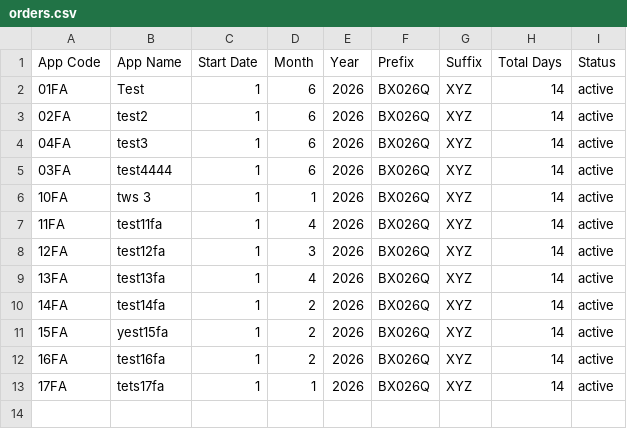
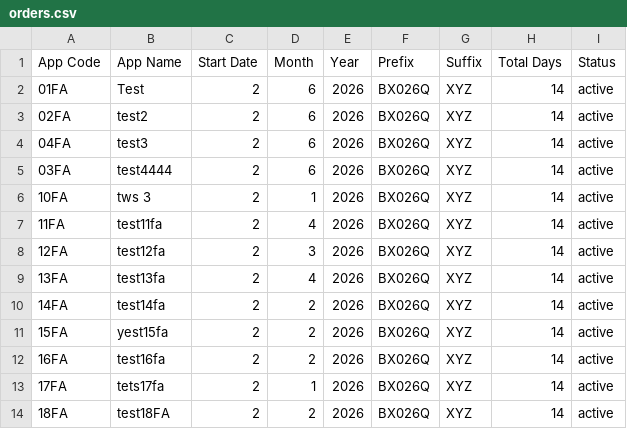
Before and after one commit to weapptesters-design/Client_Portal, a CSV file: orders.csv, drawn as a sheet.

```diff
--- a/orders.csv
+++ b/orders.csv
@@ -1,13 +1,14 @@
 App Code ,App Name,Start Date,Month ,Year,Prefix,Suffix ,Total Days,Status
-01FA,Test,1,6,2026,BX026Q,XYZ,14,active
-02FA,test2,1,6,2026,BX026Q,XYZ,14,active
-04FA,test3,1,6,2026,BX026Q,XYZ,14,active
-03FA,test4444,1,6,2026,BX026Q,XYZ,14,active
-10FA,tws 3,1,1,2026,BX026Q,XYZ,14,active
-11FA,test11fa,1,4,2026,BX026Q,XYZ,14,active
-12FA,test12fa,1,3,2026,BX026Q,XYZ,14,active
-13FA,test13fa,1,4,2026,BX026Q,XYZ,14,active
-14FA,test14fa,1,2,2026,BX026Q,XYZ,14,active
-15FA,yest15fa,1,2,2026,BX026Q,XYZ,14,active
-16FA,test16fa,1,2,2026,BX026Q,XYZ,14,active
-17FA,tets17fa,1,1,2026,BX026Q,XYZ,14,active
+01FA,Test,2,6,2026,BX026Q,XYZ,14,active
+02FA,test2,2,6,2026,BX026Q,XYZ,14,active
+04FA,test3,2,6,2026,BX026Q,XYZ,14,active
+03FA,test4444,2,6,2026,BX026Q,XYZ,14,active
+10FA,tws 3,2,1,2026,BX026Q,XYZ,14,active
+11FA,test11fa,2,4,2026,BX026Q,XYZ,14,active
+12FA,test12fa,2,3,2026,BX026Q,XYZ,14,active
+13FA,test13fa,2,4,2026,BX026Q,XYZ,14,active
+14FA,test14fa,2,2,2026,BX026Q,XYZ,14,active
+15FA,yest15fa,2,2,2026,BX026Q,XYZ,14,active
+16FA,test16fa,2,2,2026,BX026Q,XYZ,14,active
+17FA,tets17fa,2,1,2026,BX026Q,XYZ,14,active
+18FA,test18FA,2,2,2026,BX026Q,XYZ,14,active
```
Also changed, not shown: 3 other files.
